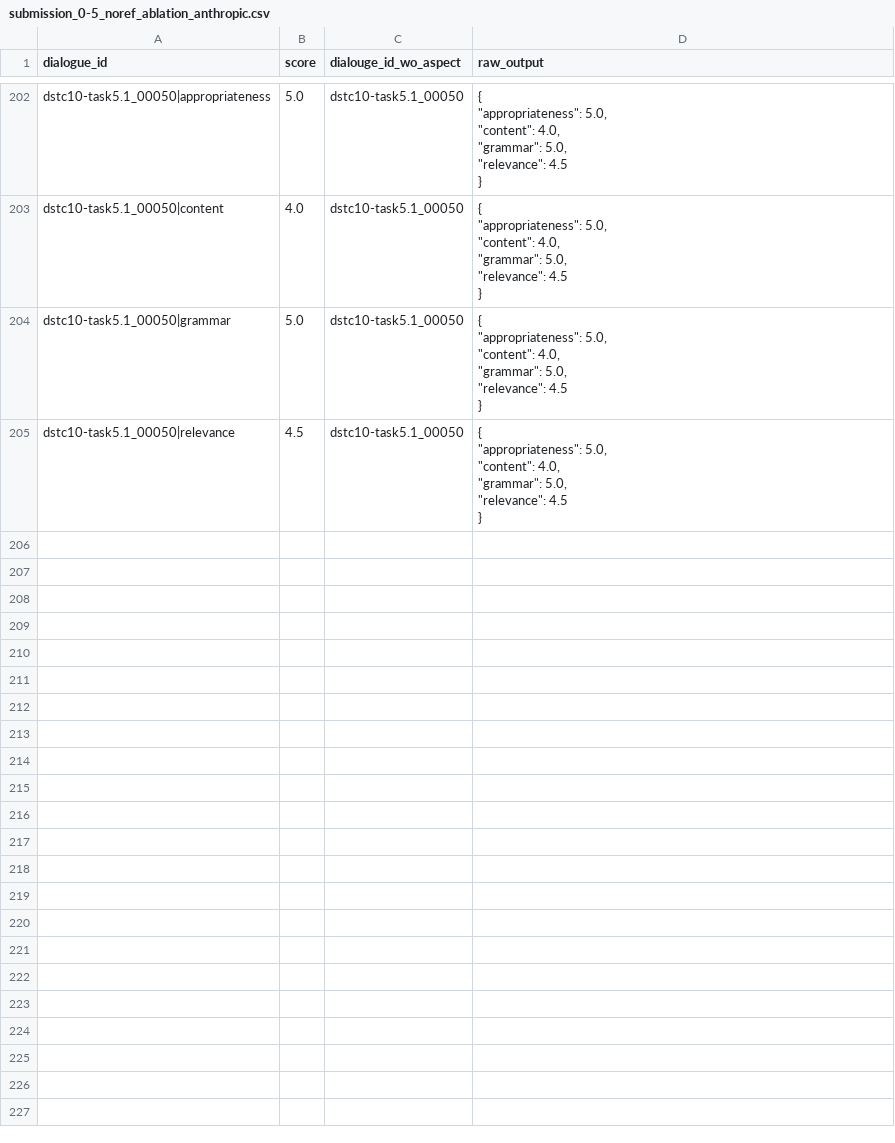
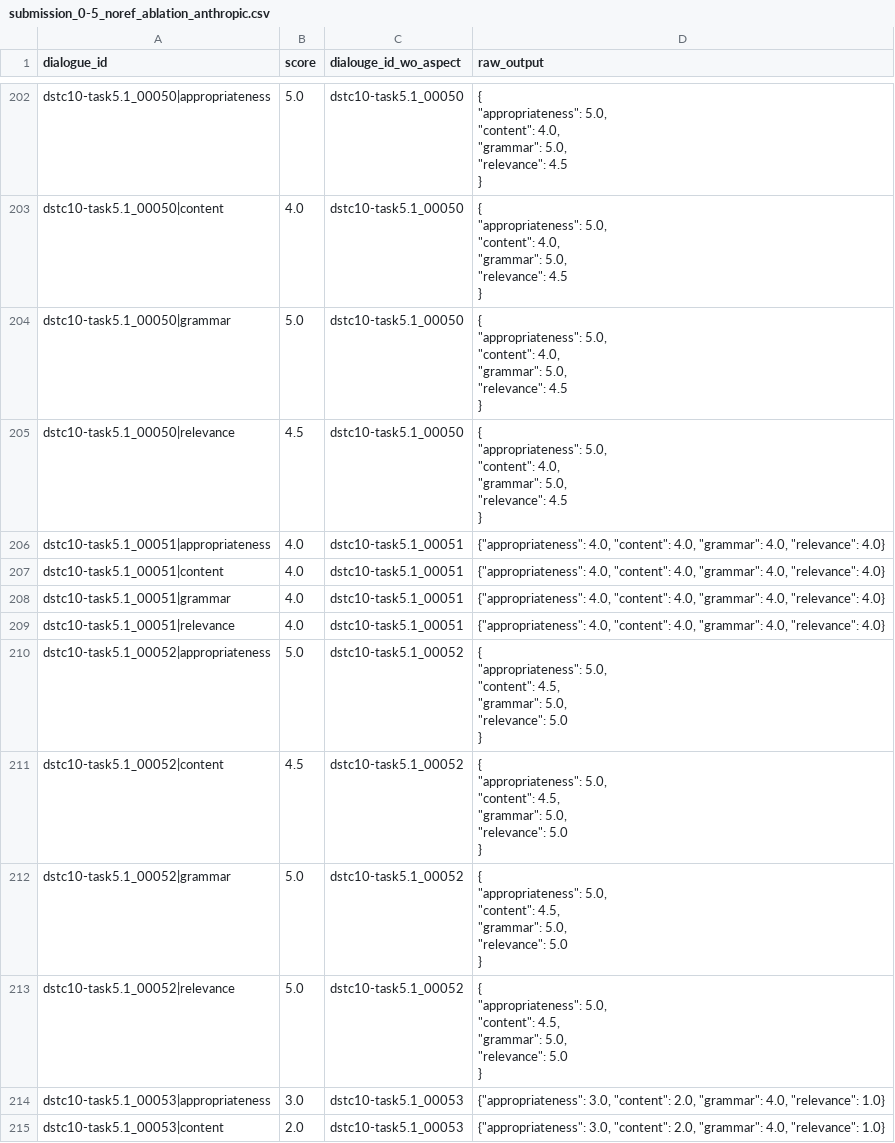
Before and after one commit to adamlin120/DialEvalMetrics, a CSV file: DSTC 10 Track 5/Subtask 1/human_evaluation_data/submission_0-5_noref_ablation_anthropic.csv, drawn as a sheet; only a part is shown, gaps mark what is left out; ↵ is a line break in a cell; the diff covers the shown part only; the diff names each change by its address in the sheet, - before the commit and + after, or states it on an @@ line.

Commit message:
add anthropic

```diff
--- a/DSTC 10 Track 5/Subtask 1/human_evaluation_data/submission_0-5_noref_ablation_anthropic.csv
+++ b/DSTC 10 Track 5/Subtask 1/human_evaluation_data/submission_0-5_noref_ablation_anthropic.csv
+row 206: dstc10-task5.1_00051|appropriateness | 4.0 | dstc10-task5.1_00051 | {"appropriateness": 4.0, "content": 4.0, "grammar": 4.0, "relevance": 4.0}
+row 207: dstc10-task5.1_00051|content | 4.0 | dstc10-task5.1_00051 | {"appropriateness": 4.0, "content": 4.0, "grammar": 4.0, "relevance": 4.0}
+row 208: dstc10-task5.1_00051|grammar | 4.0 | dstc10-task5.1_00051 | {"appropriateness": 4.0, "content": 4.0, "grammar": 4.0, "relevance": 4.0}
+row 209: dstc10-task5.1_00051|relevance | 4.0 | dstc10-task5.1_00051 | {"appropriateness": 4.0, "content": 4.0, "grammar": 4.0, "relevance": 4.0}
+row 210: dstc10-task5.1_00052|appropriateness | 5.0 | dstc10-task5.1_00052 | { ↵ "appropriateness": 5.0, ↵ "content": 4.5, ↵ "grammar": 5.0, ↵ "relevance": 5.0 ↵ }
+row 211: dstc10-task5.1_00052|content | 4.5 | dstc10-task5.1_00052 | { ↵ "appropriateness": 5.0, ↵ "content": 4.5, ↵ "grammar": 5.0, ↵ "relevance": 5.0 ↵ }
+row 212: dstc10-task5.1_00052|grammar | 5.0 | dstc10-task5.1_00052 | { ↵ "appropriateness": 5.0, ↵ "content": 4.5, ↵ "grammar": 5.0, ↵ "relevance": 5.0 ↵ }
+row 213: dstc10-task5.1_00052|relevance | 5.0 | dstc10-task5.1_00052 | { ↵ "appropriateness": 5.0, ↵ "content": 4.5, ↵ "grammar": 5.0, ↵ "relevance": 5.0 ↵ }
+row 214: dstc10-task5.1_00053|appropriateness | 3.0 | dstc10-task5.1_00053 | {"appropriateness": 3.0, "content": 2.0, "grammar": 4.0, "relevance": 1.0}
+row 215: dstc10-task5.1_00053|content | 2.0 | dstc10-task5.1_00053 | {"appropriateness": 3.0, "content": 2.0, "grammar": 4.0, "relevance": 1.0}
```
Also changed, not shown: 30 added rows elsewhere in this file, DSTC 10 Track 5/Subtask 1/human_evaluation_data/submission_0-100_noref_ablation_anthropic.csv.
